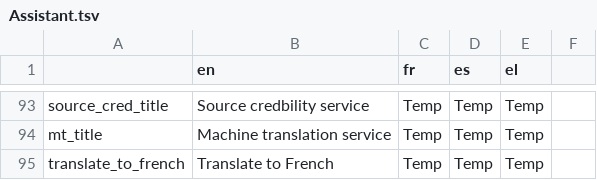
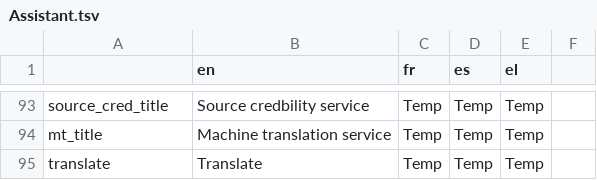
Before and after one commit to AFP-Medialab/verification-plugin, a TSV file: src/LocalDictionary/components/NavItems/tools/Assistant.tsv, drawn as a sheet; only a part is shown, gaps mark what is left out.

Commit message:
adding the translate button but making disabling all indication of errors on it

```diff
--- a/src/LocalDictionary/components/NavItems/tools/Assistant.tsv
+++ b/src/LocalDictionary/components/NavItems/tools/Assistant.tsv
@@ -94,2 +94,2 @@ source_cred_title	Source credbility service	Temp	Temp	Temp
 mt_title	Machine translation service	Temp	Temp	Temp
-translate_to_french	Translate to French	Temp	Temp	Temp
+translate	Translate	Temp	Temp	Temp
```
Also changed, not shown: 4 other files.
